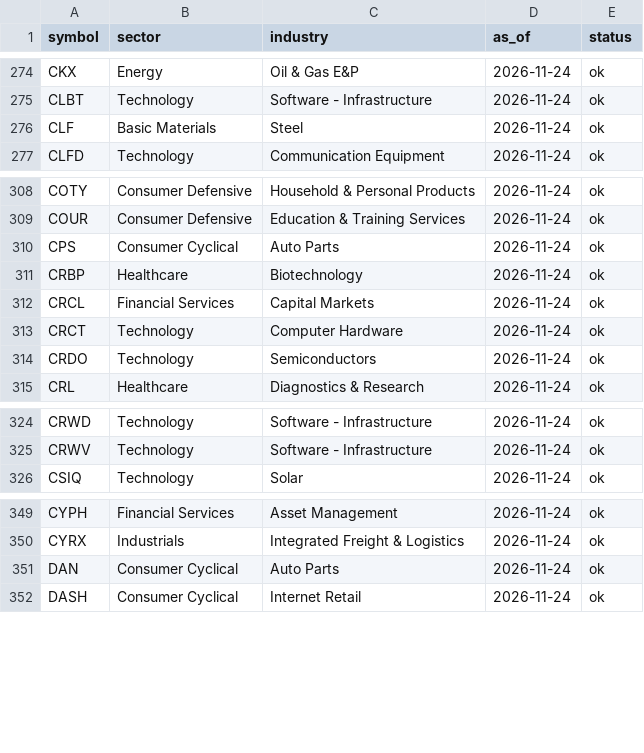
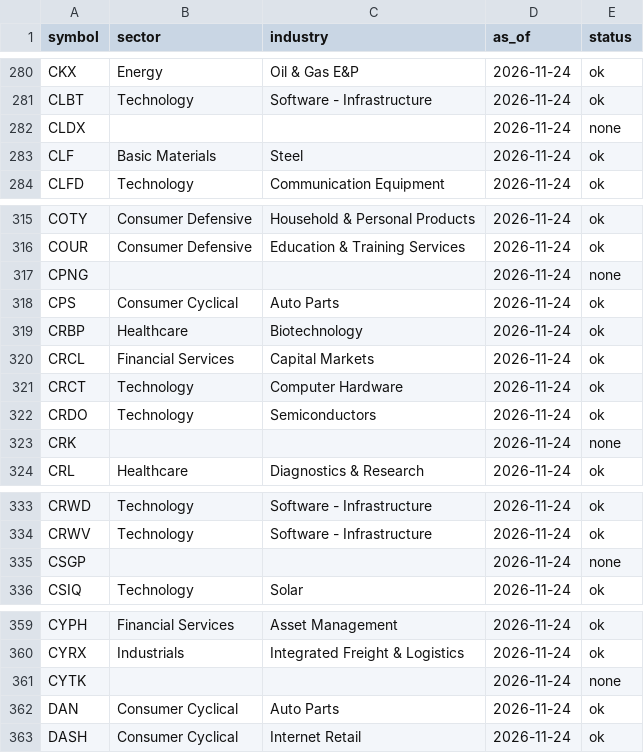
Before and after one commit to asees543/momentum-scanner, a CSV file: reference/sectors/us.csv, drawn as a sheet; only a part is shown, gaps mark what is left out; the diff covers the shown part only.

```diff
--- a/reference/sectors/us.csv
+++ b/reference/sectors/us.csv
@@ -275,2 +281,3 @@ CKX,Energy,Oil & Gas E&P,2026-11-24,ok
 CLBT,Technology,Software - Infrastructure,2026-11-24,ok
+CLDX,,,2026-11-24,none
 CLF,Basic Materials,Steel,2026-11-24,ok
@@ -309,2 +316,3 @@ COTY,Consumer Defensive,Household & Personal Products,2026-11-24,ok
 COUR,Consumer Defensive,Education & Training Services,2026-11-24,ok
+CPNG,,,2026-11-24,none
 CPS,Consumer Cyclical,Auto Parts,2026-11-24,ok
@@ -314,2 +322,3 @@ CRCT,Technology,Computer Hardware,2026-11-24,ok
 CRDO,Technology,Semiconductors,2026-11-24,ok
+CRK,,,2026-11-24,none
 CRL,Healthcare,Diagnostics & Research,2026-11-24,ok
@@ -325,2 +334,3 @@ CRWD,Technology,Software - Infrastructure,2026-11-24,ok
 CRWV,Technology,Software - Infrastructure,2026-11-24,ok
+CSGP,,,2026-11-24,none
 CSIQ,Technology,Solar,2026-11-24,ok
@@ -350,2 +360,3 @@ CYPH,Financial Services,Asset Management,2026-11-24,ok
 CYRX,Industrials,Integrated Freight & Logistics,2026-11-24,ok
+CYTK,,,2026-11-24,none
 DAN,Consumer Cyclical,Auto Parts,2026-11-24,ok
```
Also changed, not shown: 39 added rows elsewhere in this file, 2 other files.
